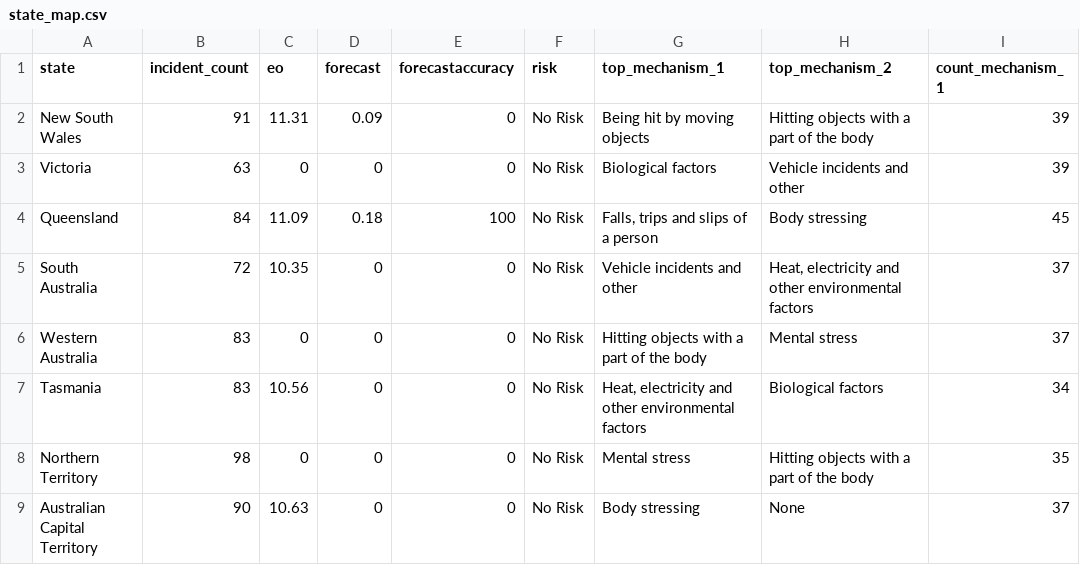
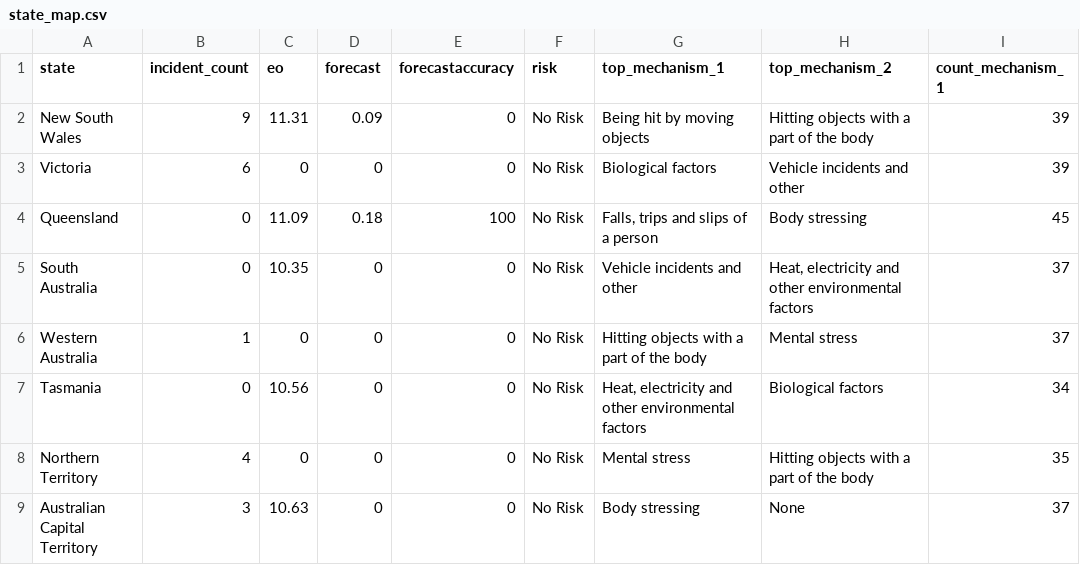
Before and after one commit to ramaforu/Australia_states, a CSV file: state_map.csv, drawn as a sheet; only a part is shown; the diff names each change by its address in the sheet, - before the commit and + after, or states it on an @@ line.

Commit message:
Update state_map.csv

```diff
--- a/state_map.csv
+++ b/state_map.csv
-B2 (incident_count): 91
+B2 (incident_count): 9
-B3 (incident_count): 63
+B3 (incident_count): 6
-B4 (incident_count): 84
+B4 (incident_count): 0
-B5 (incident_count): 72
+B5 (incident_count): 0
-B6 (incident_count): 83
+B6 (incident_count): 1
-B7 (incident_count): 83
+B7 (incident_count): 0
-B8 (incident_count): 98
+B8 (incident_count): 4
-B9 (incident_count): 90
+B9 (incident_count): 3
```
